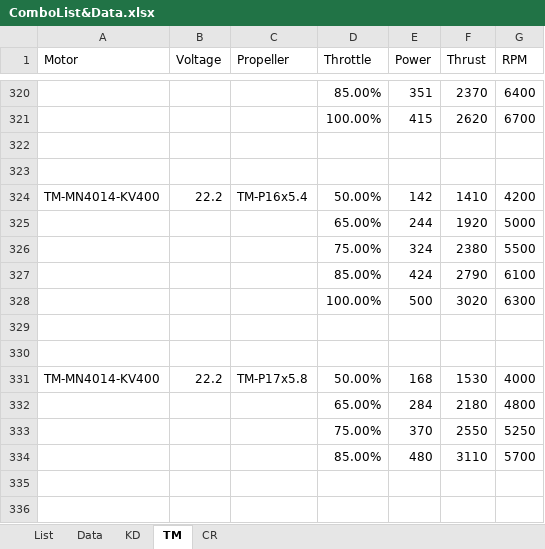
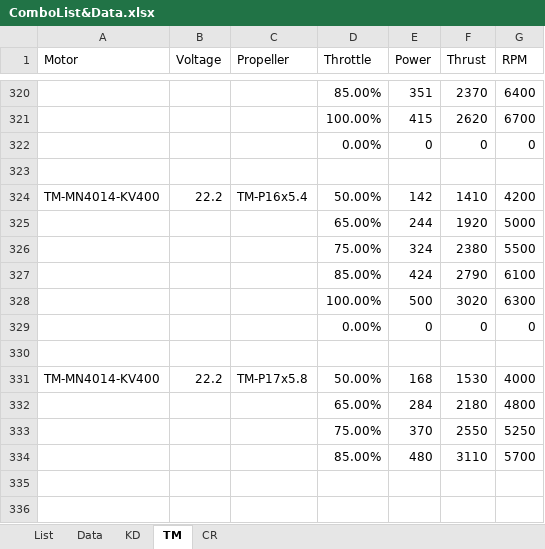
Before and after one commit to natetoombs/Multirotor-Sizing-Methodology, an Excel workbook: Lists/ComboList&Data.xlsx, sheet TM, drawn as a sheet; only a part is shown, gaps mark what is left out; values as stored, in another font and other column widths than the file's, no borders; the diff names each change by its address in the sheet, - before the commit and + after, or states it on an @@ line.

```diff
--- a/Lists/ComboList&Data.xlsx (sheet TM)
+++ b/Lists/ComboList&Data.xlsx (sheet TM)
-row 322: (empty)
+row 322:  |  |  | 0.00% | 0 | 0 | 0
-row 329: (empty)
+row 329:  |  |  | 0.00% | 0 | 0 | 0
```
Also changed, not shown: sheet KD, sheet List, sheet CR, 11 other files.
